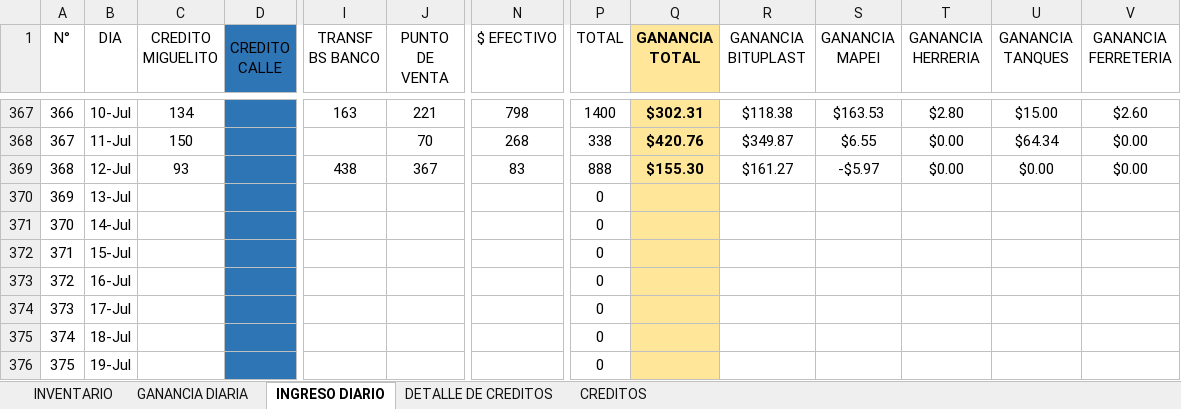
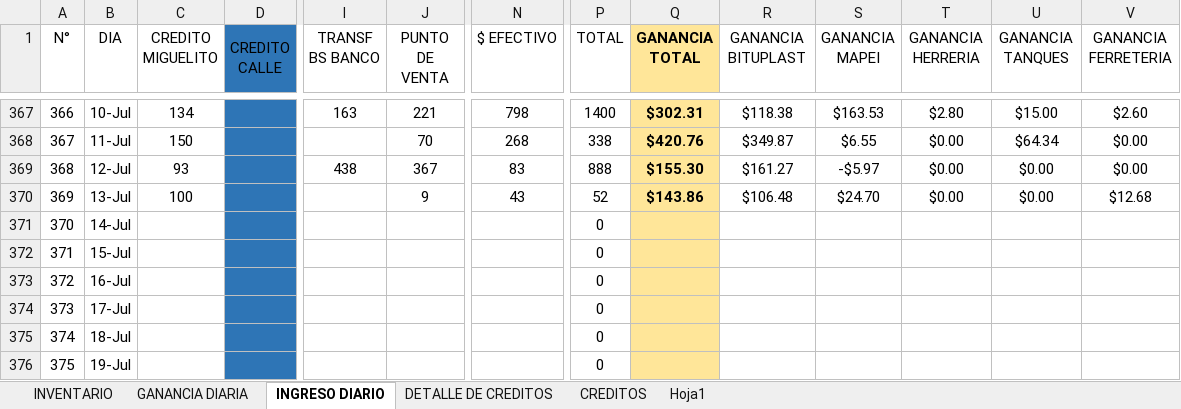
Before and after one commit to JPuente25/Proinca, an Excel workbook: LISTA DE PRODUCTOS PROINCA.xlsx, sheet INGRESO DIARIO, drawn as a sheet; only a part is shown, gaps mark what is left out; values as stored, in another font and other column widths than the file's, no borders; the diff names each change by its address in the sheet, - before the commit and + after, or states it on an @@ line.

```diff
--- a/LISTA DE PRODUCTOS PROINCA.xlsx (sheet INGRESO DIARIO)
+++ b/LISTA DE PRODUCTOS PROINCA.xlsx (sheet INGRESO DIARIO)
+sheet tab: Hoja1
-C370 (CREDITO MIGUELITO): (empty)
+C370 (CREDITO MIGUELITO): 100
-J370 (PUNTO DE VENTA): (empty)
+J370 (PUNTO DE VENTA): 9
-N370 ($ EFECTIVO): (empty)
+N370 ($ EFECTIVO): 43
-P370 (TOTAL): 0
+P370 (TOTAL): 52
-Q370 (GANANCIA TOTAL): (empty)
+Q370 (GANANCIA TOTAL): $143.86
-R370 (GANANCIA BITUPLAST): (empty)
+R370 (GANANCIA BITUPLAST): $106.48
-S370 (GANANCIA MAPEI): (empty)
+S370 (GANANCIA MAPEI): $24.70
-T370 (GANANCIA HERRERIA): (empty)
+T370 (GANANCIA HERRERIA): $0.00
-U370 (GANANCIA TANQUES): (empty)
+U370 (GANANCIA TANQUES): $0.00
-V370 (GANANCIA FERRETERIA): (empty)
+V370 (GANANCIA FERRETERIA): $12.68
```
Also changed, not shown: sheet GANANCIA DIARIA, sheet CREDITOS, sheet DETALLE DE CREDITOS.
